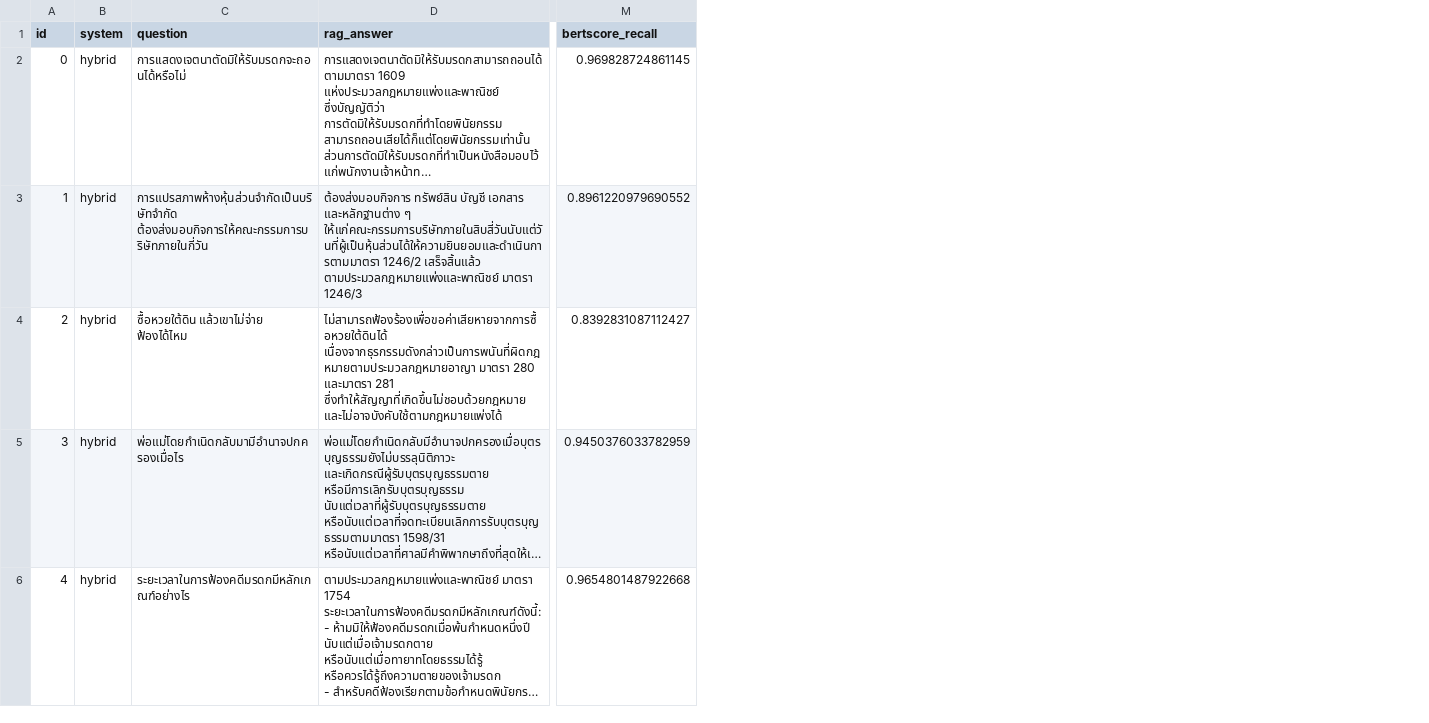
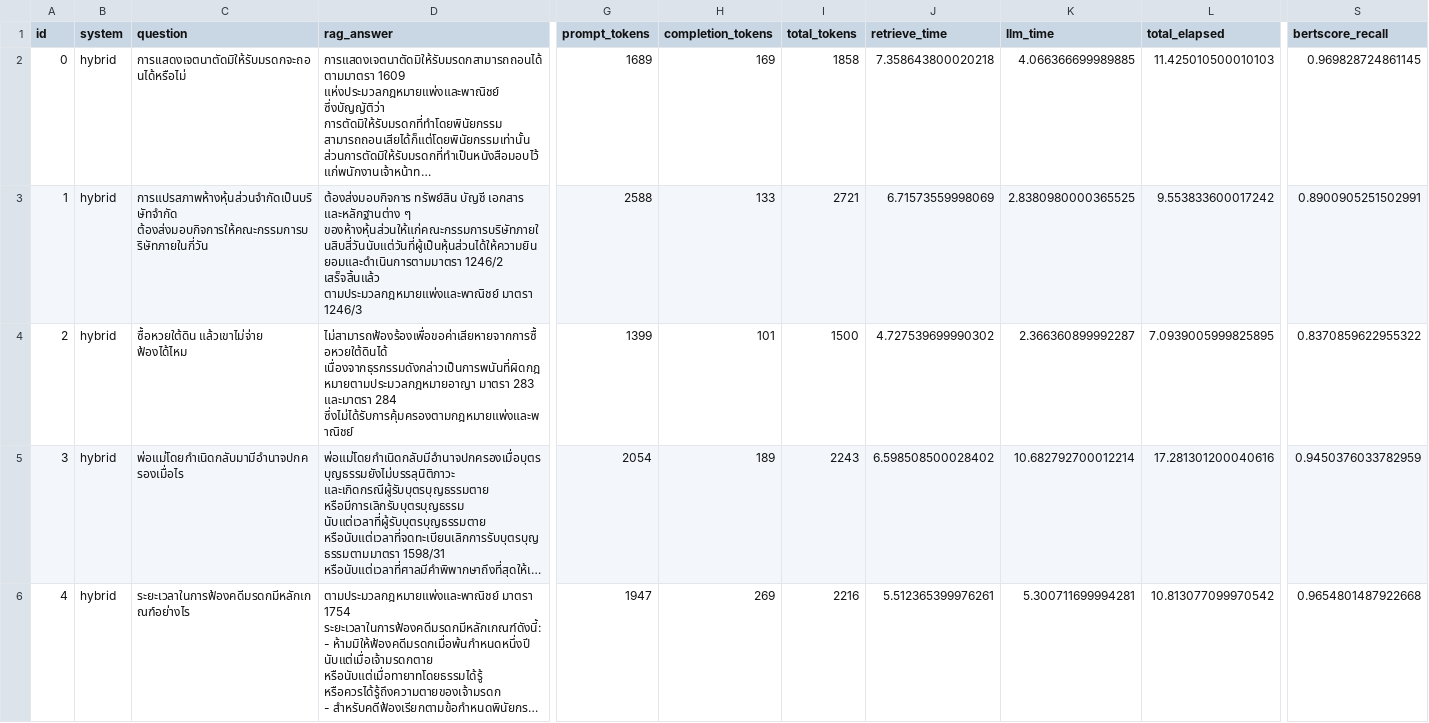
Before and after one commit to 6587093polakornming/muict_thai_legal_RAG_GraphRAG, a CSV file: data/evaluation/eval_hybrid_results.csv, drawn as a sheet; only a part is shown, gaps mark what is left out; long unchanged cells end in …; addresses are those after the commit; the diff names each change by its address in the sheet, - before the commit and + after, or states it on an @@ line.

Commit message:
update adapter debug add metadata token and time

```diff
--- a/data/evaluation/eval_hybrid_results.csv
+++ b/data/evaluation/eval_hybrid_results.csv
+column G (prompt_tokens), rows 2-6: 1689 | 2588 | 1399 | 2054 | 1947
+column H (completion_tokens), rows 2-6: 169 | 133 | 101 | 189 | 269
+column I (total_tokens), rows 2-6: 1858 | 2721 | 1500 | 2243 | 2216
+column J (retrieve_time), rows 2-6: 7.358643800020218 | 6.71573559998069 | 4.727539699990302 | 6.598508500028402 | 5.512365399976261
+column K (llm_time), rows 2-6: 4.066366699989885 | 2.8380980000365525 | 2.366360899992287 | 10.682792700012214 | 5.300711699994281
+column L (total_elapsed), rows 2-6: 11.425010500010103 | 9.553833600017242 | 7.0939005999825895 | 17.281301200040616 | 10.813077099970542
-D3 (rag_answer): …และหลักฐานต่าง ๆ ให้แก่คณะกรรมการบริษัทภายในสิบสี่วันนับแต่วันที่ผู้เป็นหุ้นส่วนได้ให้ความยินยอมและดำเนินการตามมาตรา 1246/2 เสร็จสิ้นแล้ว…
+D3 (rag_answer): …และหลักฐานต่าง ๆ ของห้างหุ้นส่วนให้แก่คณะกรรมการบริษัทภายในสิบสี่วันนับแต่วันที่ผู้เป็นหุ้นส่วนได้ให้ความยินยอมและดำเนินการตามมาตรา 1246/2 เสร็จสิ้นแล้ว…
-S3 (bertscore_recall): 0.8961220979690552
+S3 (bertscore_recall): 0.8900905251502991
-D4 (rag_answer): …เนื่องจากธุรกรรมดังกล่าวเป็นการพนันที่ผิดกฎหมายตามประมวลกฎหมายอาญา มาตรา 280 และมาตรา 281 ซึ่งทำให้สัญญาที่เกิดขึ้นไม่ชอบด้วยกฎหมาย และไม่อาจบังคับใช้ตามกฎหมายแพ่งได้
+D4 (rag_answer): …เนื่องจากธุรกรรมดังกล่าวเป็นการพนันที่ผิดกฎหมายตามประมวลกฎหมายอาญา มาตรา 283 และมาตรา 284 ซึ่งไม่ได้รับการคุ้มครองตามกฎหมายแพ่งและพาณิชย์
-S4 (bertscore_recall): 0.8392831087112427
+S4 (bertscore_recall): 0.8370859622955322
```
Also changed, not shown: 5 other files.
